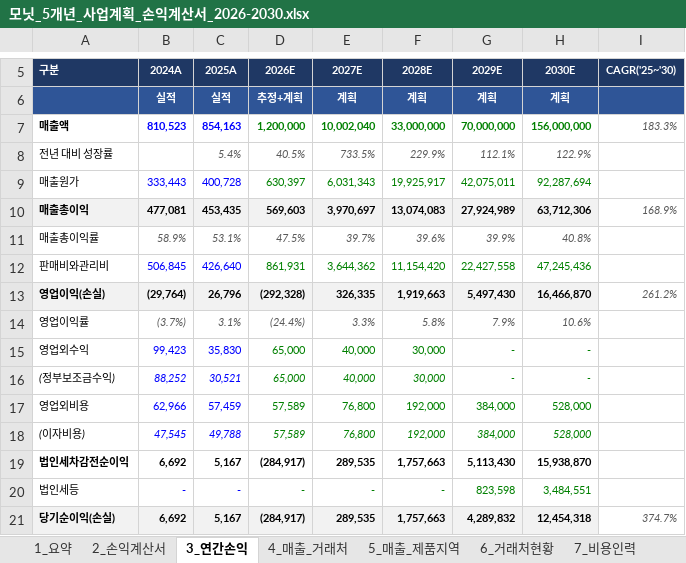
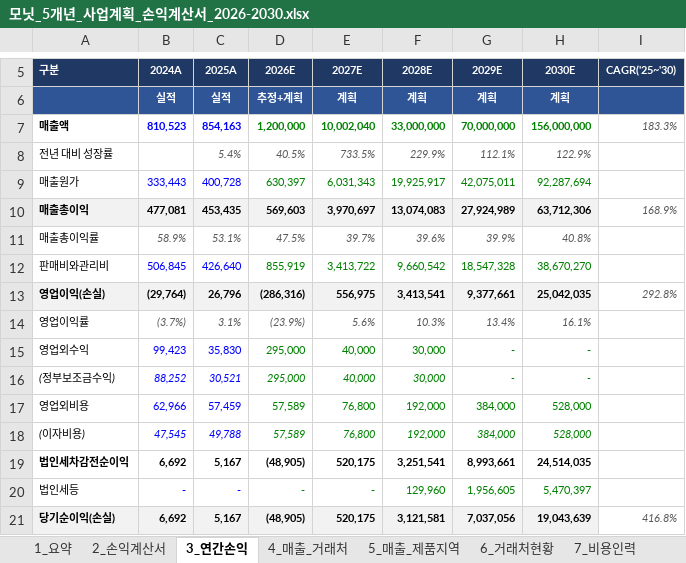
Before and after one commit to tonypark-del/tonyparkmacbookpro, an Excel workbook: 모닛_5개년_사업계획_손익계산서_2026-2030.xlsx, sheet 3_연간손익, drawn as a sheet; only a part is shown, gaps mark what is left out; values as stored, in another font and other column widths than the file's, no borders; the diff covers the shown part only; the diff names each change by its address in the sheet, - before the commit and + after, or states it on an @@ line.

```diff
--- a/모닛_5개년_사업계획_손익계산서_2026-2030.xlsx (sheet 3_연간손익)
+++ b/모닛_5개년_사업계획_손익계산서_2026-2030.xlsx (sheet 3_연간손익)
-D12 (2026E): 861,931
+D12 (2026E): 855,919
-E12 (2027E): 3,644,362
+E12 (2027E): 3,413,722
-F12 (2028E): 11,154,420
+F12 (2028E): 9,660,542
-G12 (2029E): 22,427,558
+G12 (2029E): 18,547,328
-H12 (2030E): 47,245,436
+H12 (2030E): 38,670,270
-D13 (2026E): (292,328)
+D13 (2026E): (286,316)
-E13 (2027E): 326,335
+E13 (2027E): 556,975
-F13 (2028E): 1,919,663
+F13 (2028E): 3,413,541
-G13 (2029E): 5,497,430
+G13 (2029E): 9,377,661
-H13 (2030E): 16,466,870
+H13 (2030E): 25,042,035
-I13 (CAGR('25~'30)): 261.2%
+I13 (CAGR('25~'30)): 292.8%
-D14 (2026E): (24.4%)
+D14 (2026E): (23.9%)
-E14 (2027E): 3.3%
+E14 (2027E): 5.6%
-F14 (2028E): 5.8%
+F14 (2028E): 10.3%
-G14 (2029E): 7.9%
+G14 (2029E): 13.4%
-H14 (2030E): 10.6%
+H14 (2030E): 16.1%
-D15:D16 (2026E): 65,000
+D15:D16 (2026E): 295,000
-D19 (2026E): (284,917)
+D19 (2026E): (48,905)
-E19 (2027E): 289,535
+E19 (2027E): 520,175
-F19 (2028E): 1,757,663
+F19 (2028E): 3,251,541
-G19 (2029E): 5,113,430
+G19 (2029E): 8,993,661
-H19 (2030E): 15,938,870
+H19 (2030E): 24,514,035
-F20 (2028E): -
+F20 (2028E): 129,960
-G20 (2029E): 823,598
+G20 (2029E): 1,956,605
-H20 (2030E): 3,484,551
+H20 (2030E): 5,470,397
-D21 (2026E): (284,917)
+D21 (2026E): (48,905)
-E21 (2027E): 289,535
+E21 (2027E): 520,175
-F21 (2028E): 1,757,663
+F21 (2028E): 3,121,581
-G21 (2029E): 4,289,832
+G21 (2029E): 7,037,056
-H21 (2030E): 12,454,318
+H21 (2030E): 19,043,639
-I21 (CAGR('25~'30)): 374.7%
+I21 (CAGR('25~'30)): 416.8%
```
Also changed, not shown: 1 added row, 1 removed row and 5 edited cells elsewhere in this sheet, sheet 2_손익계산서, sheet 7_비용인력, sheet 9_시나리오, sheet 8_가정, sheet 1_요약, formulas that keep their value.
